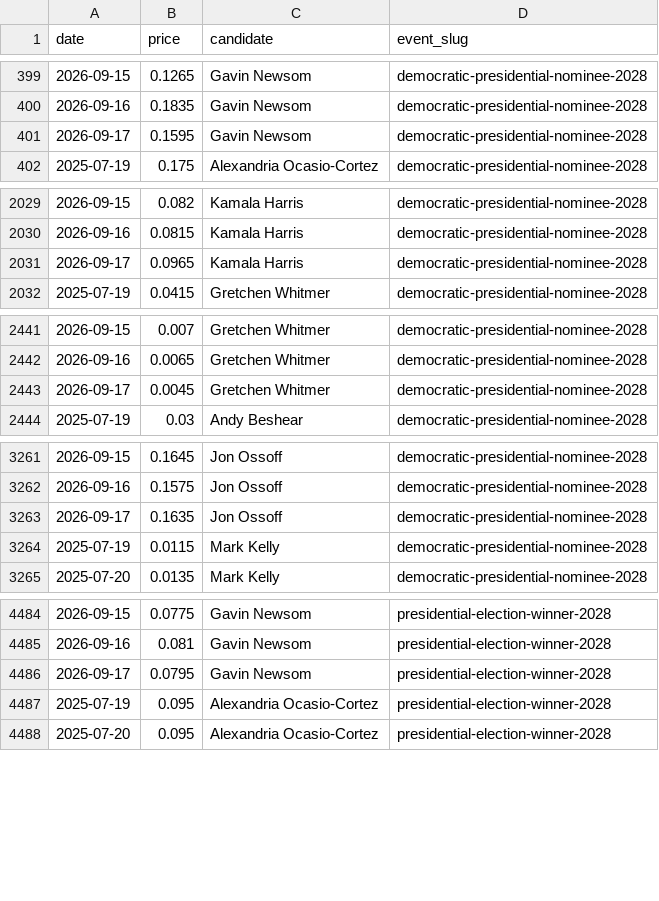
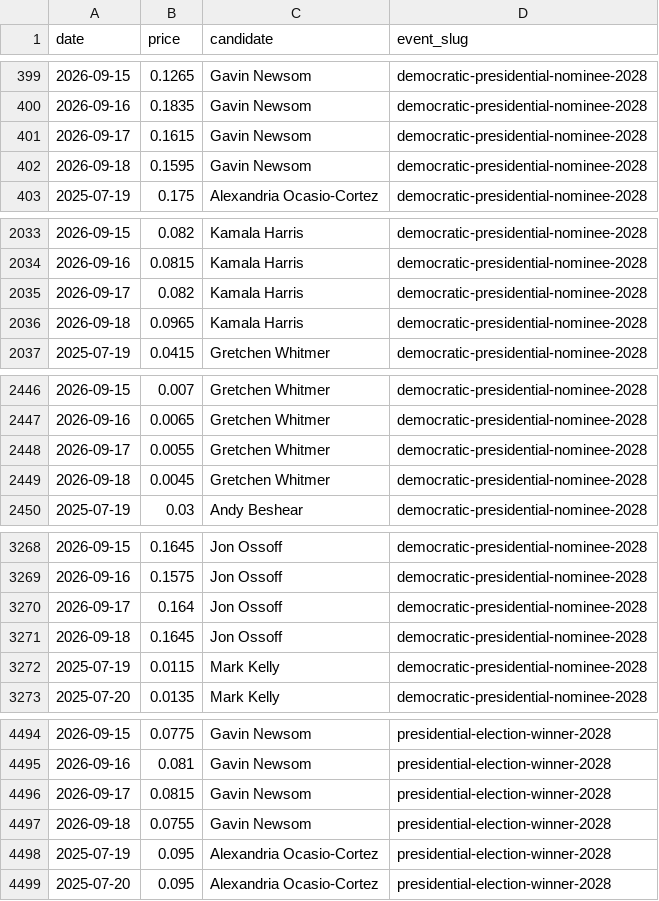
Before and after one commit to SebastianChaves210/newsom-2028-valuation, a CSV file: data/processed/price_history.csv, drawn as a sheet; only a part is shown, gaps mark what is left out; the diff covers the shown part only.

```diff
--- a/data/processed/price_history.csv
+++ b/data/processed/price_history.csv
@@ -400,3 +400,4 @@ date,price,candidate,event_slug
 2026-09-16,0.1835,Gavin Newsom,democratic-presidential-nominee-2028
-2026-09-17,0.1595,Gavin Newsom,democratic-presidential-nominee-2028
+2026-09-17,0.1615,Gavin Newsom,democratic-presidential-nominee-2028
+2026-09-18,0.1595,Gavin Newsom,democratic-presidential-nominee-2028
 2025-07-19,0.175,Alexandria Ocasio-Cortez,democratic-presidential-nominee-2028
@@ -2030,3 +2034,4 @@ date,price,candidate,event_slug
 2026-09-16,0.0815,Kamala Harris,democratic-presidential-nominee-2028
-2026-09-17,0.0965,Kamala Harris,democratic-presidential-nominee-2028
+2026-09-17,0.082,Kamala Harris,democratic-presidential-nominee-2028
+2026-09-18,0.0965,Kamala Harris,democratic-presidential-nominee-2028
 2025-07-19,0.0415,Gretchen Whitmer,democratic-presidential-nominee-2028
@@ -2442,3 +2447,4 @@ date,price,candidate,event_slug
 2026-09-16,0.0065,Gretchen Whitmer,democratic-presidential-nominee-2028
-2026-09-17,0.0045,Gretchen Whitmer,democratic-presidential-nominee-2028
+2026-09-17,0.0055,Gretchen Whitmer,democratic-presidential-nominee-2028
+2026-09-18,0.0045,Gretchen Whitmer,democratic-presidential-nominee-2028
 2025-07-19,0.03,Andy Beshear,democratic-presidential-nominee-2028
@@ -3262,3 +3269,4 @@ date,price,candidate,event_slug
 2026-09-16,0.1575,Jon Ossoff,democratic-presidential-nominee-2028
-2026-09-17,0.1635,Jon Ossoff,democratic-presidential-nominee-2028
+2026-09-17,0.164,Jon Ossoff,democratic-presidential-nominee-2028
+2026-09-18,0.1645,Jon Ossoff,democratic-presidential-nominee-2028
 2025-07-19,0.0115,Mark Kelly,democratic-presidential-nominee-2028
@@ -4485,3 +4495,4 @@ date,price,candidate,event_slug
 2026-09-16,0.081,Gavin Newsom,presidential-election-winner-2028
-2026-09-17,0.0795,Gavin Newsom,presidential-election-winner-2028
+2026-09-17,0.0815,Gavin Newsom,presidential-election-winner-2028
+2026-09-18,0.0755,Gavin Newsom,presidential-election-winner-2028
 2025-07-19,0.095,Alexandria Ocasio-Cortez,presidential-election-winner-2028
```
Also changed, not shown: 16 added rows and 3 edited cells elsewhere in this file, data/processed/fred.csv, data/processed/gdelt.csv, 10 other files.
